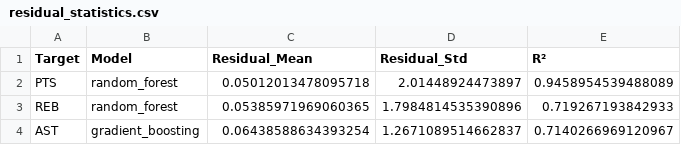
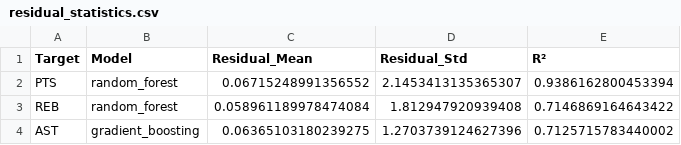
Before and after one commit to cbratkovics/nba-ai-system, a CSV file: outputs/reports/residual_statistics.csv, drawn as a sheet.

```diff
--- a/outputs/reports/residual_statistics.csv
+++ b/outputs/reports/residual_statistics.csv
@@ -1,4 +1,4 @@
 Target,Model,Residual_Mean,Residual_Std,R²
-PTS,random_forest,0.05012013478095718,2.01448924473897,0.9458954539488089
-REB,random_forest,0.05385971969060365,1.7984814535390896,0.719267193842933
-AST,gradient_boosting,0.06438588634393254,1.2671089514662837,0.7140266969120967
+PTS,random_forest,0.06715248991356552,2.1453413135365307,0.9386162800453394
+REB,random_forest,0.058961189978474084,1.812947920939408,0.7146869164643422
+AST,gradient_boosting,0.06365103180239275,1.2703739124627396,0.7125715783440002
```
Also changed, not shown: outputs/reports/feature_importance_ast.csv, outputs/reports/feature_importance_pts.csv, 46 other files.
